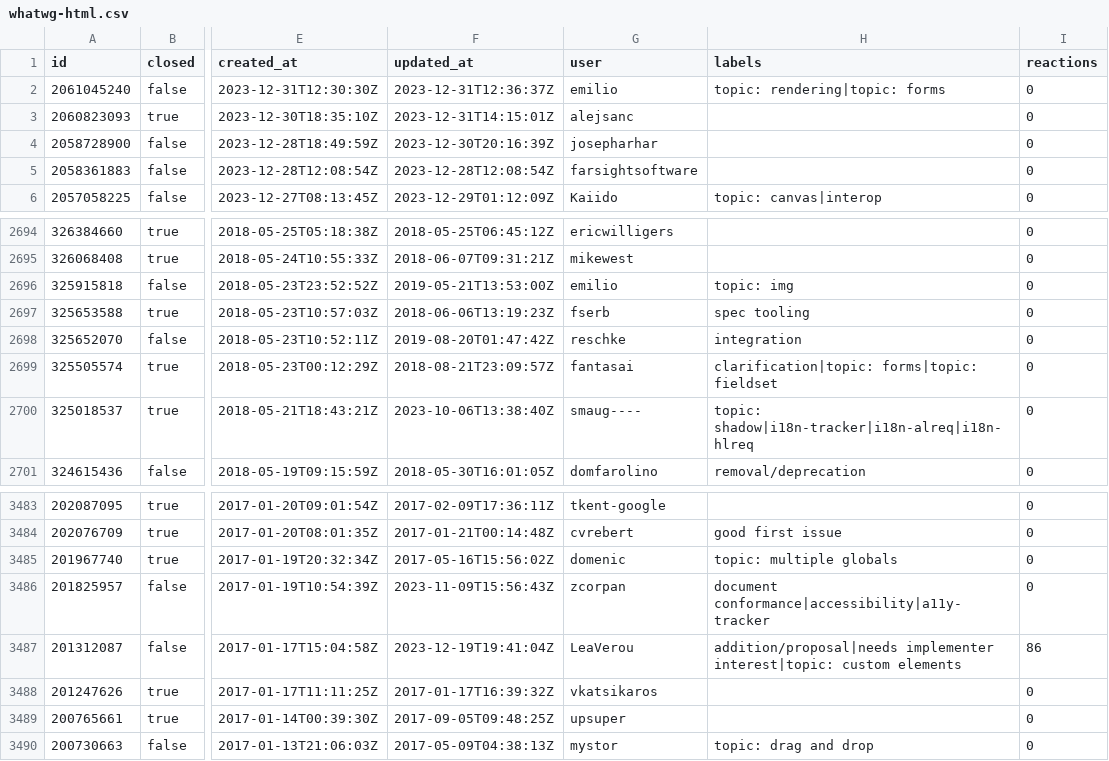
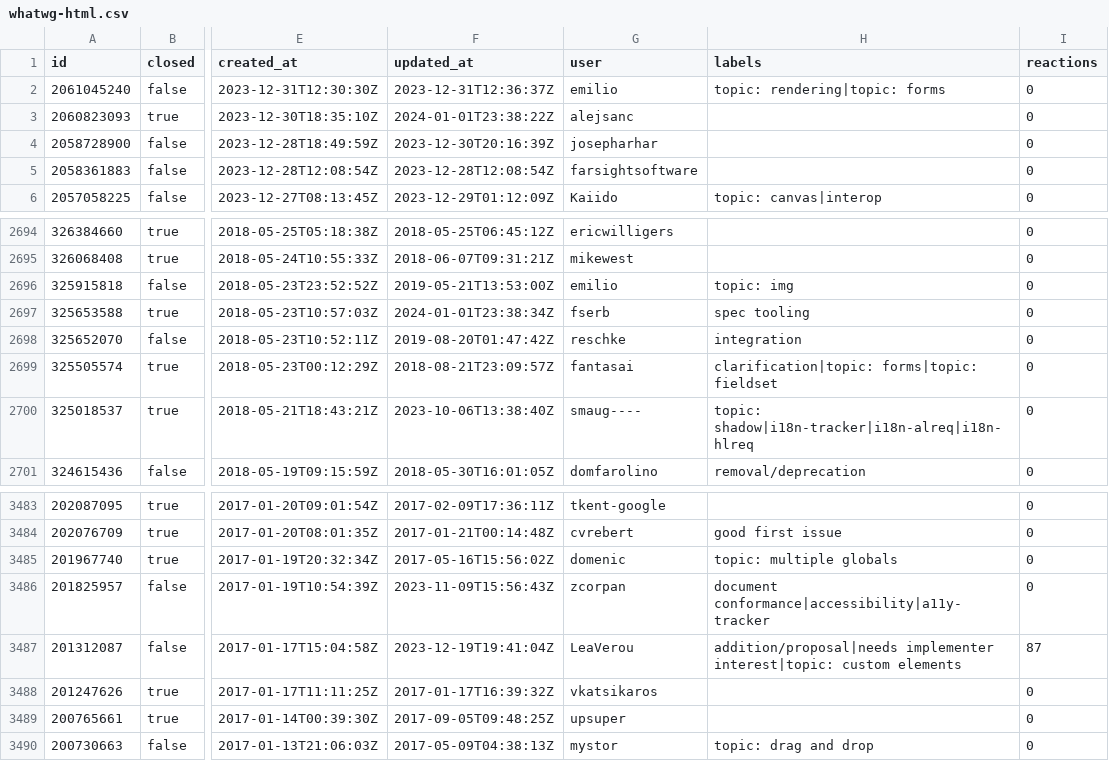
Before and after one commit to bgrins/compat-utils, a CSV file: output/whatwg-html.csv, drawn as a sheet; only a part is shown, gaps mark what is left out; the diff names each change by its address in the sheet, - before the commit and + after, or states it on an @@ line.

```diff
--- a/output/whatwg-html.csv
+++ b/output/whatwg-html.csv
-F3 (updated_at): 2023-12-31T14:15:01Z
+F3 (updated_at): 2024-01-01T23:38:22Z
-F2697 (updated_at): 2018-06-06T13:19:23Z
+F2697 (updated_at): 2024-01-01T23:38:34Z
-I3487 (reactions): 86
+I3487 (reactions): 87
```
Also changed, not shown: 1 other file.
